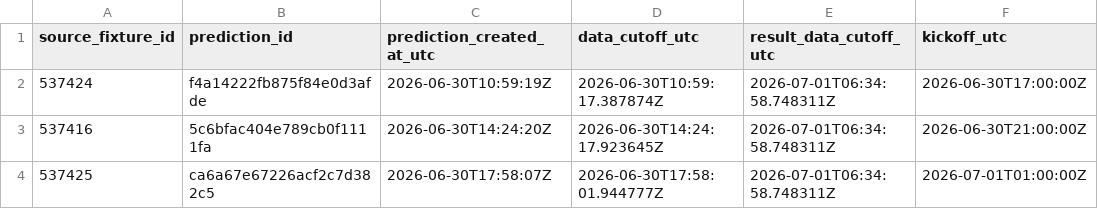
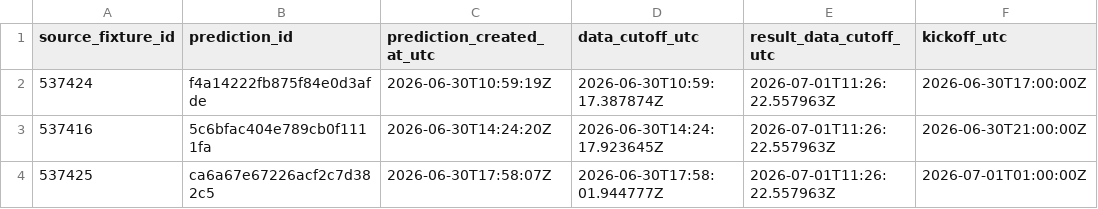
Before and after one commit to juanbrau-or/world-cup-2026-predictions, a CSV file: prospective_matches.csv, drawn as a sheet; only a part is shown; the diff names each change by its address in the sheet, - before the commit and + after, or states it on an @@ line.

```diff
--- a/prospective_matches.csv
+++ b/prospective_matches.csv
-E2:E4 (result_data_cutoff_utc): 2026-07-01T06:34:58.748311Z
+E2:E4 (result_data_cutoff_utc): 2026-07-01T11:26:22.557963Z
```
Also changed, not shown: latest.csv, shadow/contextual_latest.csv, 17 other files.
